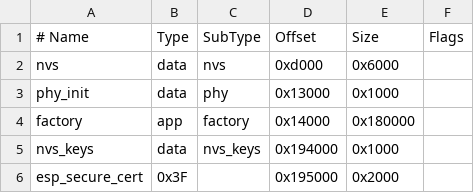
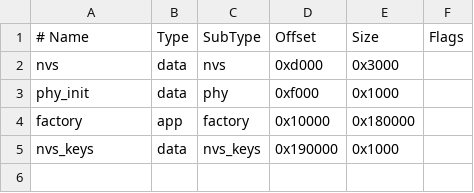
Before and after one commit to ejnarvala/garage-relay-matter, a CSV file: partitions.csv, drawn as a sheet.

```diff
--- a/partitions.csv
+++ b/partitions.csv
@@ -1,6 +1,5 @@
 # Name,   Type, SubType, Offset,  Size, Flags
-nvs,        data, nvs,      0xd000,  0x6000,
-phy_init,   data, phy,      0x13000, 0x1000,
-factory,    app,  factory,  0x14000, 0x180000,
-nvs_keys,   data, nvs_keys, 0x194000, 0x1000,
-esp_secure_cert, 0x3F, ,    0x195000, 0x2000,
+nvs,        data, nvs,      0xd000,  0x3000,
+phy_init,   data, phy,      0xf000,  0x1000,
+factory,    app,  factory,  0x10000, 0x180000,
+nvs_keys,   data, nvs_keys, 0x190000, 0x1000,
```
